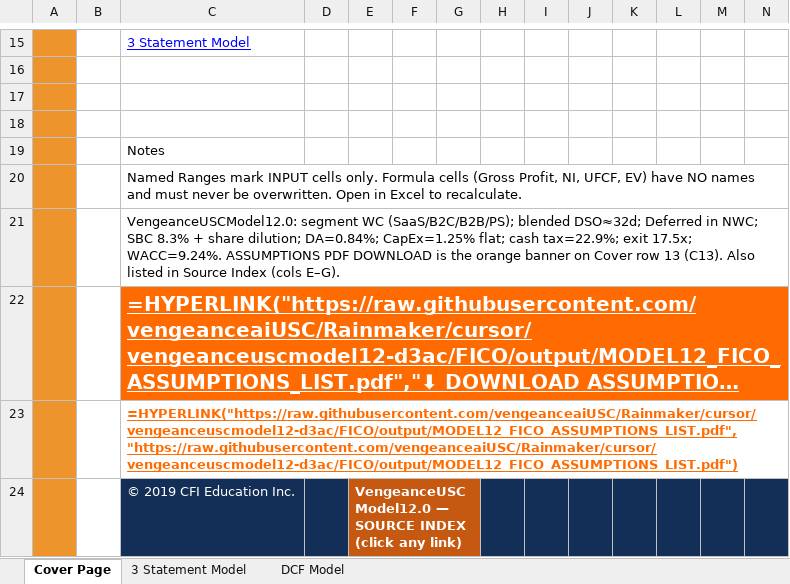
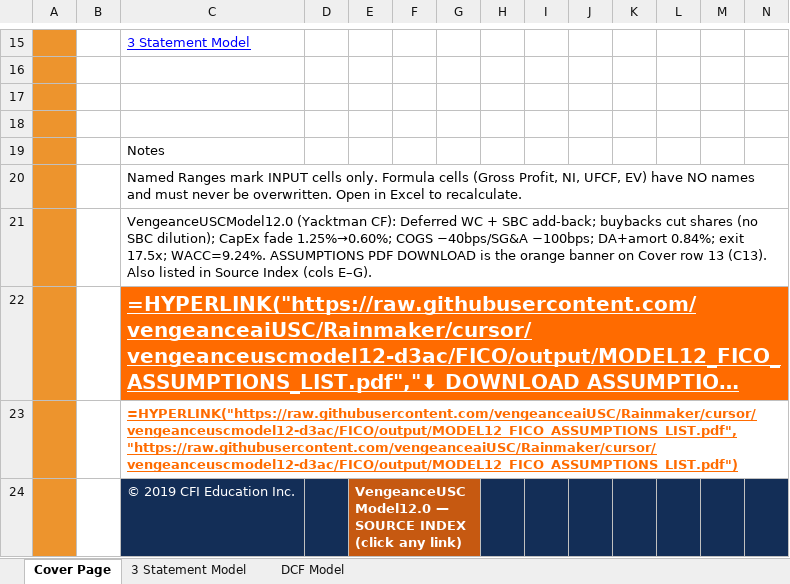
Before and after one commit to vengeanceaiUSC/Rainmaker, an Excel workbook: FICO/output/FICO_Completed_Model.xlsx, sheet Cover Page, drawn as a sheet; only a part is shown, gaps mark what is left out; long unchanged cells end in …; values as stored, in another font and other column widths than the file's, no borders; formulas without a stored value are shown as written; charts and pictures not drawn; the diff names each change by its address in the sheet, - before the commit and + after, or states it on an @@ line.

```diff
--- a/FICO/output/FICO_Completed_Model.xlsx (sheet Cover Page)
+++ b/FICO/output/FICO_Completed_Model.xlsx (sheet Cover Page)
-C21: VengeanceUSCModel12.0: segment WC (SaaS/B2C/B2B/PS); blended DSO≈32d; Deferred in NWC; SBC 8.3% + share dilution; DA=0.84%; CapEx=1.25% flat; cash tax=22.9%; exit 17.5x;…
+C21: VengeanceUSCModel12.0 (Yacktman CF): Deferred WC + SBC add-back; buybacks cut shares (no SBC dilution); CapEx fade 1.25%→0.60%; COGS −40bps/SG&A −100bps; DA+amort 0.84%; exit 17.5x;…
```
Also changed, not shown: sheet 3 Statement Model, sheet DCF Model, hidden cells, FICO/templates/CFI_Template.xlsx, 20 other files.
